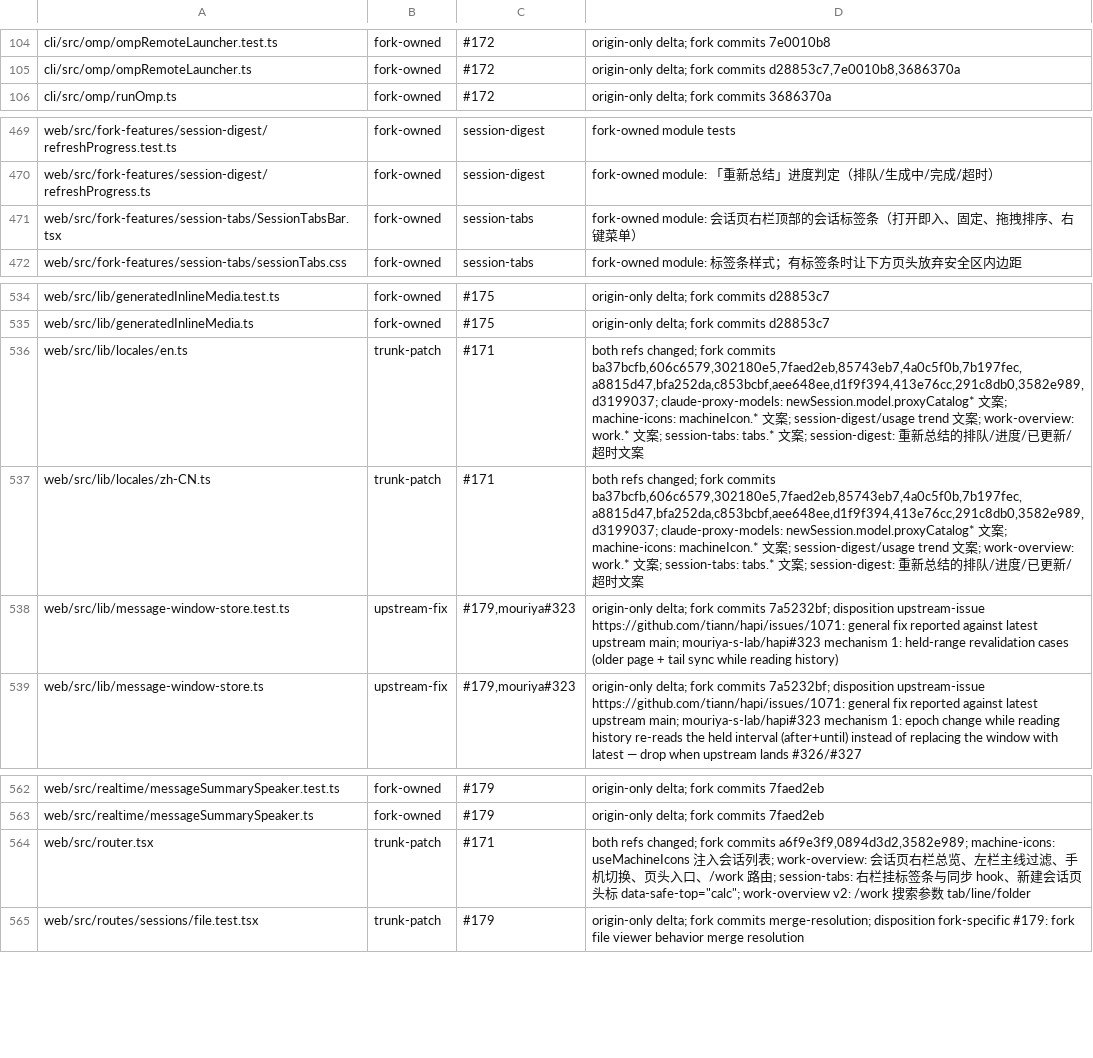
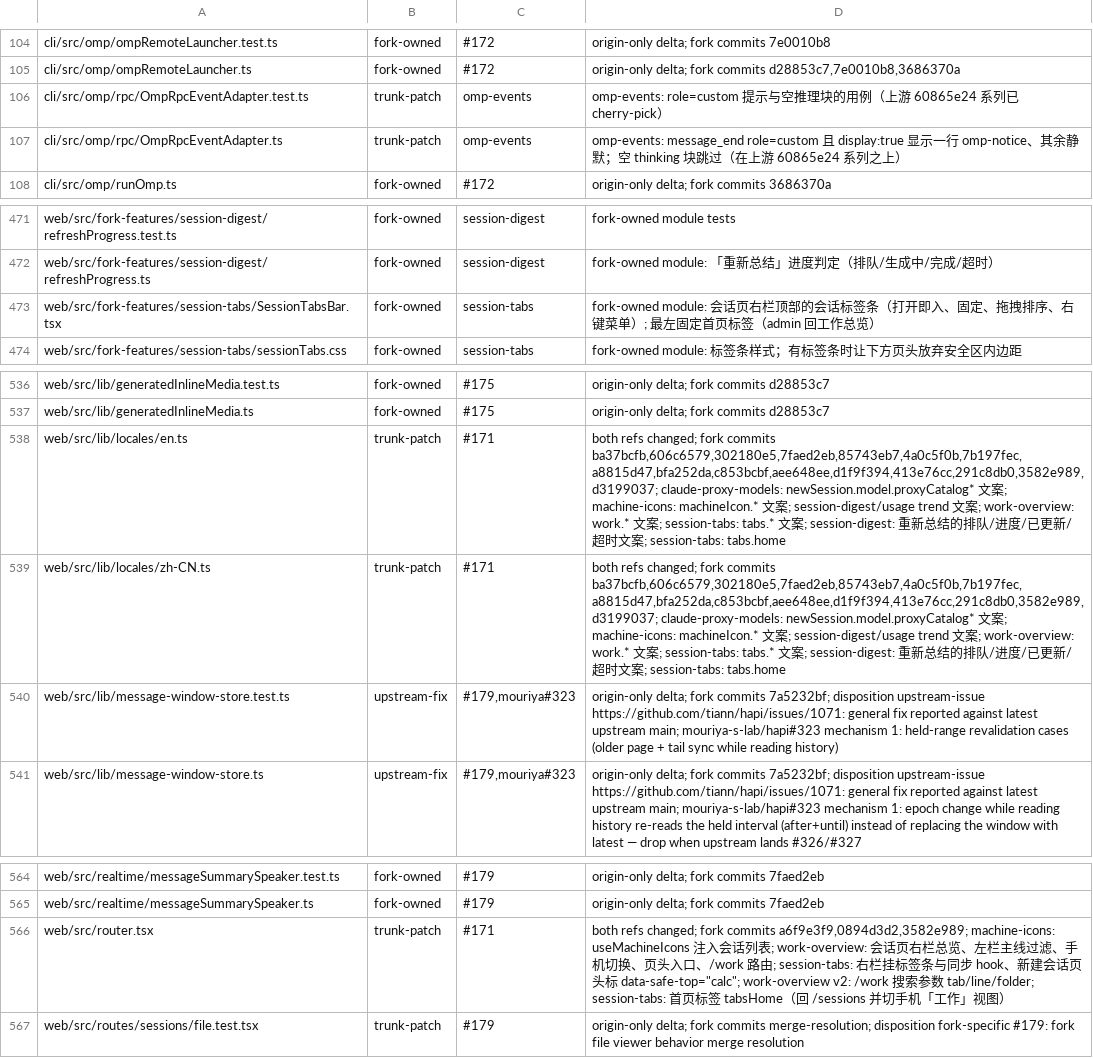
Before and after one commit to bobmcmxciv/hapi, a TSV file: fork-features/ownership.tsv, drawn as a sheet; only a part is shown, gaps mark what is left out.

```diff
--- a/fork-features/ownership.tsv
+++ b/fork-features/ownership.tsv
@@ -105,2 +105,4 @@ cli/src/omp/ompRemoteLauncher.test.ts	fork-owned	#172	origin-only delta; fork co
 cli/src/omp/ompRemoteLauncher.ts	fork-owned	#172	origin-only delta; fork commits d28853c7,7e0010b8,3686370a
+cli/src/omp/rpc/OmpRpcEventAdapter.test.ts	trunk-patch	omp-events	omp-events: role=custom 提示与空推理块的用例（上游 60865e24 系列已 cherry-pick）
+cli/src/omp/rpc/OmpRpcEventAdapter.ts	trunk-patch	omp-events	omp-events: message_end role=custom 且 display:true 显示一行 omp-notice、其余静默；空 thinking 块跳过（在上游 60865e24 系列之上）
 cli/src/omp/runOmp.ts	fork-owned	#172	origin-only delta; fork commits 3686370a
@@ -470,3 +472,3 @@ web/src/fork-features/session-digest/refreshProgress.test.ts	fork-owned	session-
 web/src/fork-features/session-digest/refreshProgress.ts	fork-owned	session-digest	fork-owned module: 「重新总结」进度判定（排队/生成中/完成/超时）
-web/src/fork-features/session-tabs/SessionTabsBar.tsx	fork-owned	session-tabs	fork-owned module: 会话页右栏顶部的会话标签条（打开即入、固定、拖拽排序、右键菜单）
+web/src/fork-features/session-tabs/SessionTabsBar.tsx	fork-owned	session-tabs	fork-owned module: 会话页右栏顶部的会话标签条（打开即入、固定、拖拽排序、右键菜单）; 最左固定首页标签（admin 回工作总览）
 web/src/fork-features/session-tabs/sessionTabs.css	fork-owned	session-tabs	fork-owned module: 标签条样式；有标签条时让下方页头放弃安全区内边距
@@ -535,4 +537,4 @@ web/src/lib/generatedInlineMedia.test.ts	fork-owned	#175	origin-only delta; fork
 web/src/lib/generatedInlineMedia.ts	fork-owned	#175	origin-only delta; fork commits d28853c7
-web/src/lib/locales/en.ts	trunk-patch	#171	both refs changed; fork commits ba37bcfb,606c6579,302180e5,7faed2eb,85743eb7,4a0c5f0b,7b197fec,a8815d47,bfa252da,c853bcbf,aee648ee,d1f9f394,413e76cc,291c8db0,3582e989,d3199037; claude-proxy-models: newSession.model.proxyCatalog* 文案; machine-icons: machineIcon.* 文案; session-digest/usage trend 文案; work-overview: work.* 文案; session-tabs: tabs.* 文案; session-digest: 重新总结的排队/进度/已更新/超时文案
-web/src/lib/locales/zh-CN.ts	trunk-patch	#171	both refs changed; fork commits ba37bcfb,606c6579,302180e5,7faed2eb,85743eb7,4a0c5f0b,7b197fec,a8815d47,bfa252da,c853bcbf,aee648ee,d1f9f394,413e76cc,291c8db0,3582e989,d3199037; claude-proxy-models: newSession.model.proxyCatalog* 文案; machine-icons: machineIcon.* 文案; session-digest/usage trend 文案; work-overview: work.* 文案; session-tabs: tabs.* 文案; session-digest: 重新总结的排队/进度/已更新/超时文案
+web/src/lib/locales/en.ts	trunk-patch	#171	both refs changed; fork commits ba37bcfb,606c6579,302180e5,7faed2eb,85743eb7,4a0c5f0b,7b197fec,a8815d47,bfa252da,c853bcbf,aee648ee,d1f9f394,413e76cc,291c8db0,3582e989,d3199037; claude-proxy-models: newSession.model.proxyCatalog* 文案; machine-icons: machineIcon.* 文案; session-digest/usage trend 文案; work-overview: work.* 文案; session-tabs: tabs.* 文案; session-digest: 重新总结的排队/进度/已更新/超时文案; session-tabs: tabs.home
+web/src/lib/locales/zh-CN.ts	trunk-patch	#171	both refs changed; fork commits ba37bcfb,606c6579,302180e5,7faed2eb,85743eb7,4a0c5f0b,7b197fec,a8815d47,bfa252da,c853bcbf,aee648ee,d1f9f394,413e76cc,291c8db0,3582e989,d3199037; claude-proxy-models: newSession.model.proxyCatalog* 文案; machine-icons: machineIcon.* 文案; session-digest/usage trend 文案; work-overview: work.* 文案; session-tabs: tabs.* 文案; session-digest: 重新总结的排队/进度/已更新/超时文案; session-tabs: tabs.home
 web/src/lib/message-window-store.test.ts	upstream-fix	#179,mouriya#323	origin-only delta; fork commits 7a5232bf; disposition upstream-issue https://github.com/tiann/hapi/issues/1071: general fix reported against latest upstream main; mouriya-s-lab/hapi#323 mechanism 1: held-range revalidation cases (older page + tail sync while reading history)
@@ -563,3 +565,3 @@ web/src/realtime/messageSummarySpeaker.test.ts	fork-owned	#179	origin-only delta
 web/src/realtime/messageSummarySpeaker.ts	fork-owned	#179	origin-only delta; fork commits 7faed2eb
-web/src/router.tsx	trunk-patch	#171	both refs changed; fork commits a6f9e3f9,0894d3d2,3582e989; machine-icons: useMachineIcons 注入会话列表; work-overview: 会话页右栏总览、左栏主线过滤、手机切换、页头入口、/work 路由; session-tabs: 右栏挂标签条与同步 hook、新建会话页头标 data-safe-top="calc"; work-overview v2: /work 搜索参数 tab/line/folder
+web/src/router.tsx	trunk-patch	#171	both refs changed; fork commits a6f9e3f9,0894d3d2,3582e989; machine-icons: useMachineIcons 注入会话列表; work-overview: 会话页右栏总览、左栏主线过滤、手机切换、页头入口、/work 路由; session-tabs: 右栏挂标签条与同步 hook、新建会话页头标 data-safe-top="calc"; work-overview v2: /work 搜索参数 tab/line/folder; session-tabs: 首页标签 tabsHome（回 /sessions 并切手机「工作」视图）
 web/src/routes/sessions/file.test.tsx	trunk-patch	#179	origin-only delta; fork commits merge-resolution; disposition fork-specific #179: fork file viewer behavior merge resolution
```
